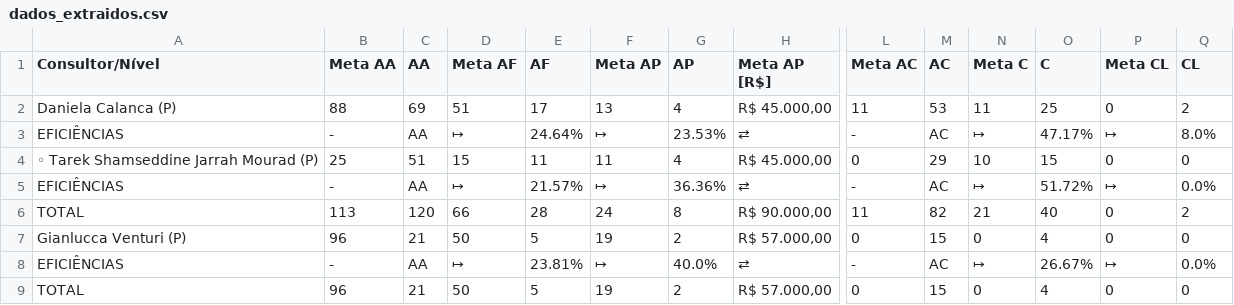
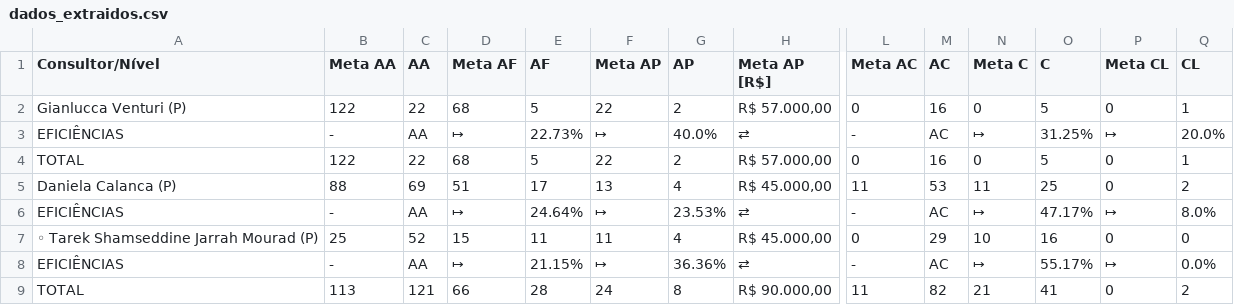
Before and after one commit to officew1goiania/gestaoavista2, a CSV file: dados_extraidos.csv, drawn as a sheet; only a part is shown, gaps mark what is left out; removed rows and columns are numbered as before the commit, all else as after; rows hold the shown columns only; the diff names each change by its address in the sheet, - before the commit and + after, or states it on an @@ line.

```diff
--- a/dados_extraidos.csv
+++ b/dados_extraidos.csv
+row 2: Gianlucca Venturi (P) | 122 | 22 | 68 | 5 | 22 | 2 | R$ 57.000,00 | 0 | 16 | 0 | 5 | 0 | 1
+row 3: EFICIÊNCIAS | - | AA | ↦ | 22.73% | ↦ | 40.0% | ⇄ | - | AC | ↦ | 31.25% | ↦ | 20.0%
+row 4: TOTAL | 122 | 22 | 68 | 5 | 22 | 2 | R$ 57.000,00 | 0 | 16 | 0 | 5 | 0 | 1
-C7 (AA): 51
+C7 (AA): 52
-O7 (C): 15
+O7 (C): 16
-E8 (AF): 21.57%
+E8 (AF): 21.15%
-O8 (C): 51.72%
+O8 (C): 55.17%
-C9 (AA): 120
+C9 (AA): 121
-O9 (C): 40
+O9 (C): 41
-row 7: Gianlucca Venturi (P) | 96 | 21 | 50 | 5 | 19 | 2 | R$ 57.000,00 | 0 | 15 | 0 | 4 | 0 | 0
-row 8: EFICIÊNCIAS | - | AA | ↦ | 23.81% | ↦ | 40.0% | ⇄ | - | AC | ↦ | 26.67% | ↦ | 0.0%
-row 9: TOTAL | 96 | 21 | 50 | 5 | 19 | 2 | R$ 57.000,00 | 0 | 15 | 0 | 4 | 0 | 0
```
Also changed, not shown: dados_semana.csv, ranking_ap.csv, 4 other files.
